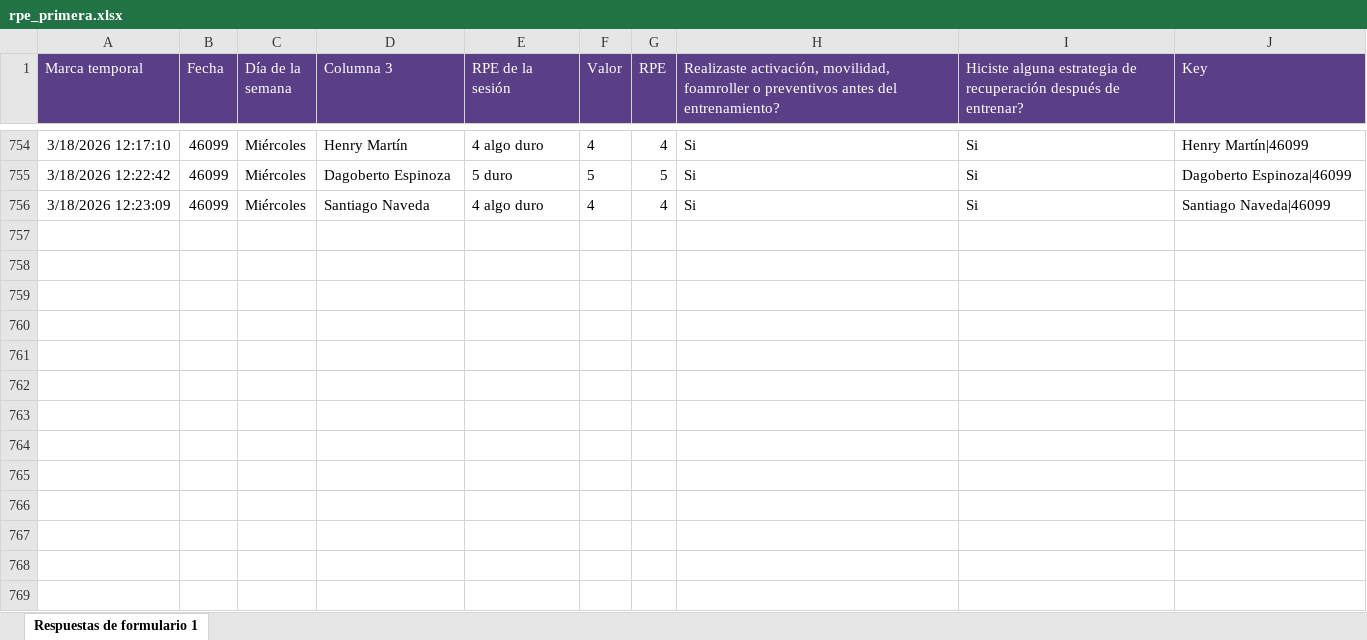
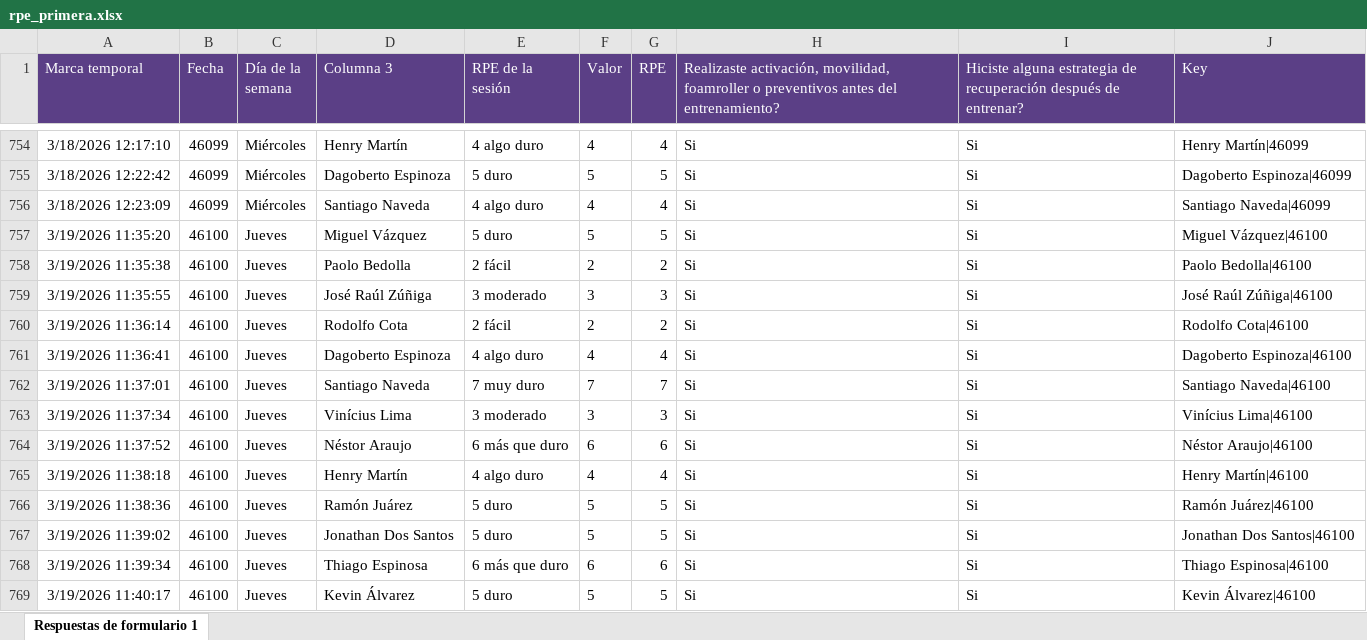
Before and after one commit to mr2293/dashboard_cargas, an Excel workbook: data/rpe_primera.xlsx, sheet Respuestas de formulario 1, drawn as a sheet; only a part is shown, gaps mark what is left out; values as stored, in another font and other column widths than the file's, no borders; charts and pictures and conditional formats and table styles not drawn; the diff names each change by its address in the sheet, - before the commit and + after, or states it on an @@ line.

```diff
--- a/data/rpe_primera.xlsx (sheet Respuestas de formulario 1)
+++ b/data/rpe_primera.xlsx (sheet Respuestas de formulario 1)
+row 757: 3/19/2026 11:35:20 | 46100 | Jueves | Miguel Vázquez | 5 duro | 5 | 5 | Si | Si | Miguel Vázquez|46100
+row 758: 3/19/2026 11:35:38 | 46100 | Jueves | Paolo Bedolla | 2 fácil | 2 | 2 | Si | Si | Paolo Bedolla|46100
+row 759: 3/19/2026 11:35:55 | 46100 | Jueves | José Raúl Zúñiga | 3 moderado | 3 | 3 | Si | Si | José Raúl Zúñiga|46100
+row 760: 3/19/2026 11:36:14 | 46100 | Jueves | Rodolfo Cota | 2 fácil | 2 | 2 | Si | Si | Rodolfo Cota|46100
+row 761: 3/19/2026 11:36:41 | 46100 | Jueves | Dagoberto Espinoza | 4 algo duro | 4 | 4 | Si | Si | Dagoberto Espinoza|46100
+row 762: 3/19/2026 11:37:01 | 46100 | Jueves | Santiago Naveda | 7 muy duro | 7 | 7 | Si | Si | Santiago Naveda|46100
+row 763: 3/19/2026 11:37:34 | 46100 | Jueves | Vinícius Lima | 3 moderado | 3 | 3 | Si | Si | Vinícius Lima|46100
+row 764: 3/19/2026 11:37:52 | 46100 | Jueves | Néstor Araujo | 6 más que duro | 6 | 6 | Si | Si | Néstor Araujo|46100
+row 765: 3/19/2026 11:38:18 | 46100 | Jueves | Henry Martín | 4 algo duro | 4 | 4 | Si | Si | Henry Martín|46100
+row 766: 3/19/2026 11:38:36 | 46100 | Jueves | Ramón Juárez | 5 duro | 5 | 5 | Si | Si | Ramón Juárez|46100
+row 767: 3/19/2026 11:39:02 | 46100 | Jueves | Jonathan Dos Santos | 5 duro | 5 | 5 | Si | Si | Jonathan Dos Santos|46100
+row 768: 3/19/2026 11:39:34 | 46100 | Jueves | Thiago Espinosa | 6 más que duro | 6 | 6 | Si | Si | Thiago Espinosa|46100
+row 769: 3/19/2026 11:40:17 | 46100 | Jueves | Kevin Álvarez | 5 duro | 5 | 5 | Si | Si | Kevin Álvarez|46100
```
Also changed, not shown: data/bienestar_jugador_primer_equipo_respuestas.xlsx.
